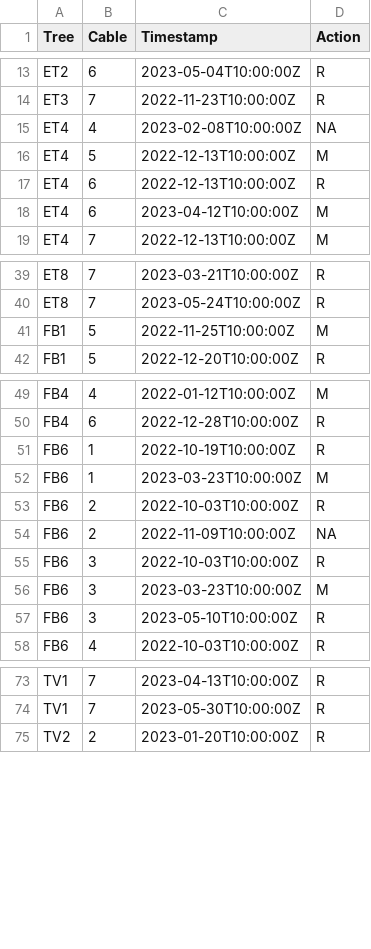
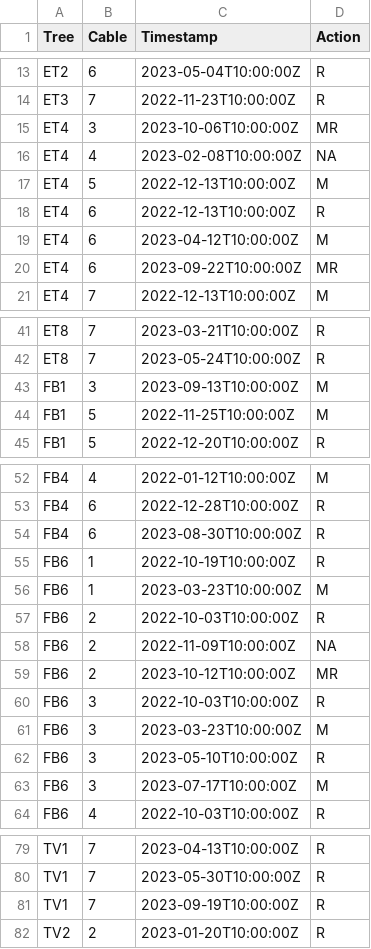
Before and after one commit to damon-vaughan/TMCF_Sapflow, a CSV file: Sapflow_data_supporting/Sapflow_maintenance_actions.csv, drawn as a sheet; only a part is shown, gaps mark what is left out; the diff covers the shown part only; the diff names each change by its address in the sheet, - before the commit and + after, or states it on an @@ line.

```diff
--- a/Sapflow_data_supporting/Sapflow_maintenance_actions.csv
+++ b/Sapflow_data_supporting/Sapflow_maintenance_actions.csv
+row 15: ET4 | 3 | 2023-10-06T10:00:00Z | MR
+row 20: ET4 | 6 | 2023-09-22T10:00:00Z | MR
+row 43: FB1 | 3 | 2023-09-13T10:00:00Z | M
+row 54: FB4 | 6 | 2023-08-30T10:00:00Z | R
+row 59: FB6 | 2 | 2023-10-12T10:00:00Z | MR
+row 63: FB6 | 3 | 2023-07-17T10:00:00Z | M
+row 81: TV1 | 7 | 2023-09-19T10:00:00Z | R
```
Also changed, not shown: 1 added row elsewhere in this file, Sapflow_data_supporting/Sapflow_data_import_log.csv, 50 other files.
